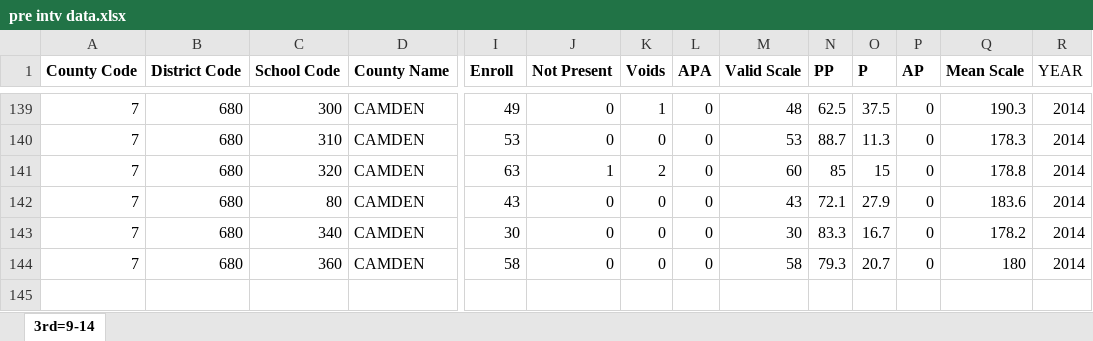
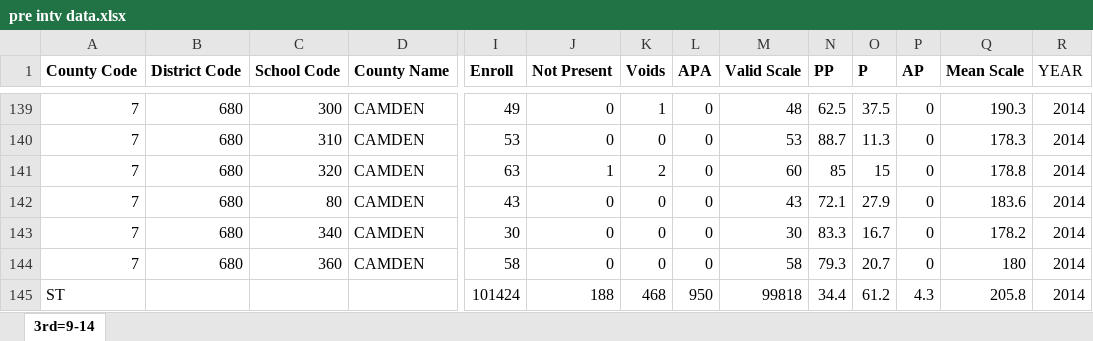
Before and after one commit to citjimm/DMDS, an Excel workbook: pre intv data.xlsx, sheet 3rd=9-14, drawn as a sheet; only a part is shown, gaps mark what is left out; values as stored, in another font and other column widths than the file's, no borders; rows hold the shown columns only; the diff names each change by its address in the sheet, - before the commit and + after, or states it on an @@ line.

Commit message:
Add files via upload

```diff
--- a/pre intv data.xlsx (sheet 3rd=9-14)
+++ b/pre intv data.xlsx (sheet 3rd=9-14)
+row 145: ST |  |  |  | 101424 | 188 | 468 | 950 | 99818 | 34.4 | 61.2 | 4.3 | 205.8 | 2014
```
